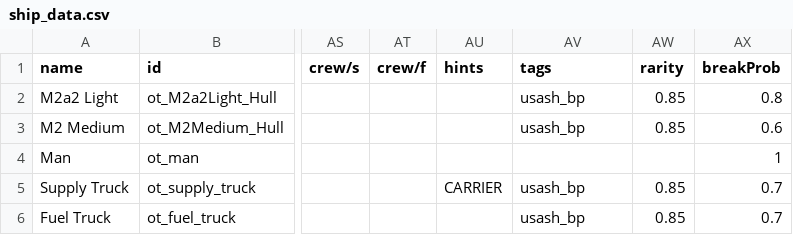
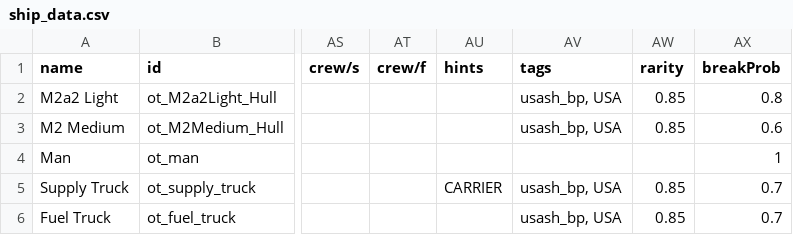
Before and after one commit to OfflcerSam/TankSector, a CSV file: data/hulls/ship_data.csv, drawn as a sheet; only a part is shown, gaps mark what is left out; the diff names each change by its address in the sheet, - before the commit and + after, or states it on an @@ line.

```diff
--- a/data/hulls/ship_data.csv
+++ b/data/hulls/ship_data.csv
-AV2:AV3 (tags): usash_bp
+AV2:AV3 (tags): usash_bp, USA
-AV5:AV6 (tags): usash_bp
+AV5:AV6 (tags): usash_bp, USA
```
Also changed, not shown: data/hulls/wing_data.csv, data/weapons/weapon_data.csv, 12 other files.
